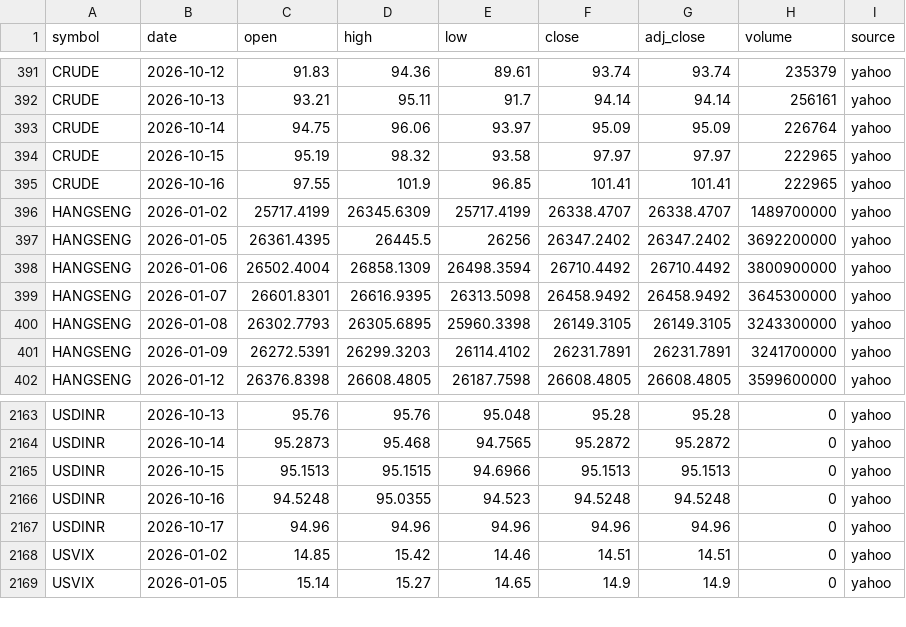
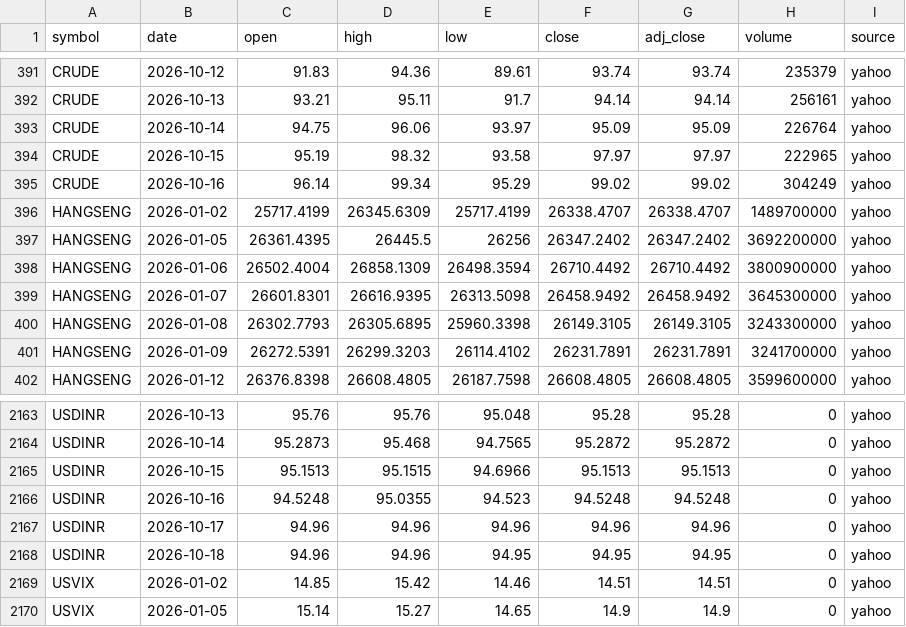
Before and after one commit to san1eev1/Stock-predictor, a CSV file: indices/2026.csv, drawn as a sheet; only a part is shown, gaps mark what is left out.

```diff
--- a/indices/2026.csv
+++ b/indices/2026.csv
@@ -394,3 +394,3 @@ CRUDE,2026-10-14,94.75,96.06,93.97,95.09,95.09,226764,yahoo
 CRUDE,2026-10-15,95.19,98.32,93.58,97.97,97.97,222965,yahoo
-CRUDE,2026-10-16,97.55,101.9,96.85,101.41,101.41,222965,yahoo
+CRUDE,2026-10-16,96.14,99.34,95.29,99.02,99.02,304249,yahoo
 HANGSENG,2026-01-02,25717.4199,26345.6309,25717.4199,26338.4707,26338.4707,1489700000,yahoo
@@ -2167,2 +2167,3 @@ USDINR,2026-10-16,94.5248,95.0355,94.523,94.5248,94.5248,0,yahoo
 USDINR,2026-10-17,94.96,94.96,94.96,94.96,94.96,0,yahoo
+USDINR,2026-10-18,94.96,94.96,94.95,94.95,94.95,0,yahoo
 USVIX,2026-01-02,14.85,15.42,14.46,14.51,14.51,0,yahoo
```
Also changed, not shown: 1 other file.
